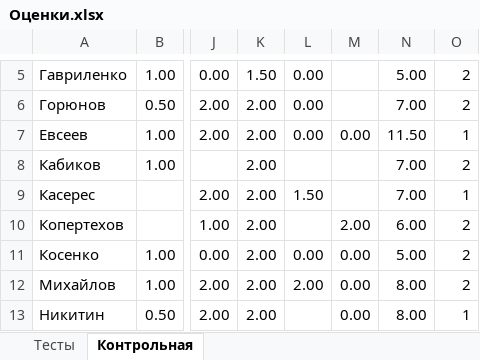
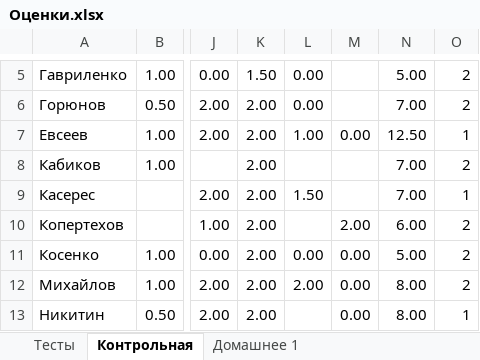
Before and after one commit to alexrogozin12/optimization_mipt_2024, an Excel workbook: Оценки.xlsx, sheet Контрольная, drawn as a sheet; only a part is shown, gaps mark what is left out; values as stored, in another font and other column widths than the file's, no borders; the diff names each change by its address in the sheet, - before the commit and + after, or states it on an @@ line.

```diff
--- a/Оценки.xlsx (sheet Контрольная)
+++ b/Оценки.xlsx (sheet Контрольная)
+sheet tab: Домашнее 1
-L7: 0.00
+L7: 1.00
-N7: 11.50
+N7: 12.50
```
